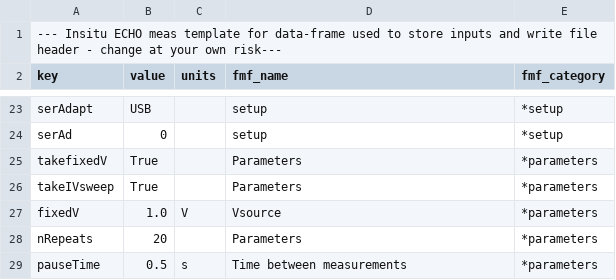
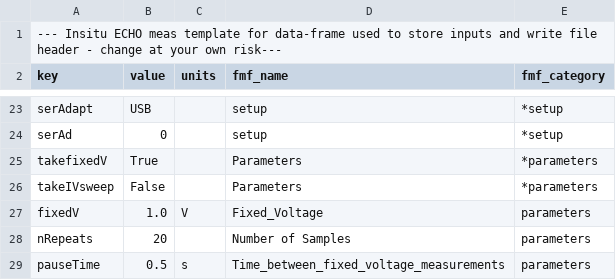
Before and after one commit to AFMD/conductivity-K2400, a CSV file: df_measurement.csv, drawn as a sheet; only a part is shown, gaps mark what is left out; the diff covers the shown part only.

```diff
--- a/df_measurement.csv
+++ b/df_measurement.csv
@@ -25,5 +25,5 @@ serAd,0, ,setup,*setup
 takefixedV,True, ,Parameters,*parameters
-takeIVsweep,True, ,Parameters,*parameters
-fixedV,1.0,V,Vsource,*parameters
-nRepeats,20, ,Parameters,*parameters
-pauseTime,0.5,s,Time between measurements,*parameters
+takeIVsweep,False, ,Parameters,*parameters
+fixedV,1.0, V,Fixed_Voltage,parameters
+nRepeats,20, ,Number of Samples,parameters
+pauseTime,0.5, s,Time_between_fixed_voltage_measurements,parameters
```
Also changed, not shown: 37 edited cells elsewhere in this file, 9 other files.
